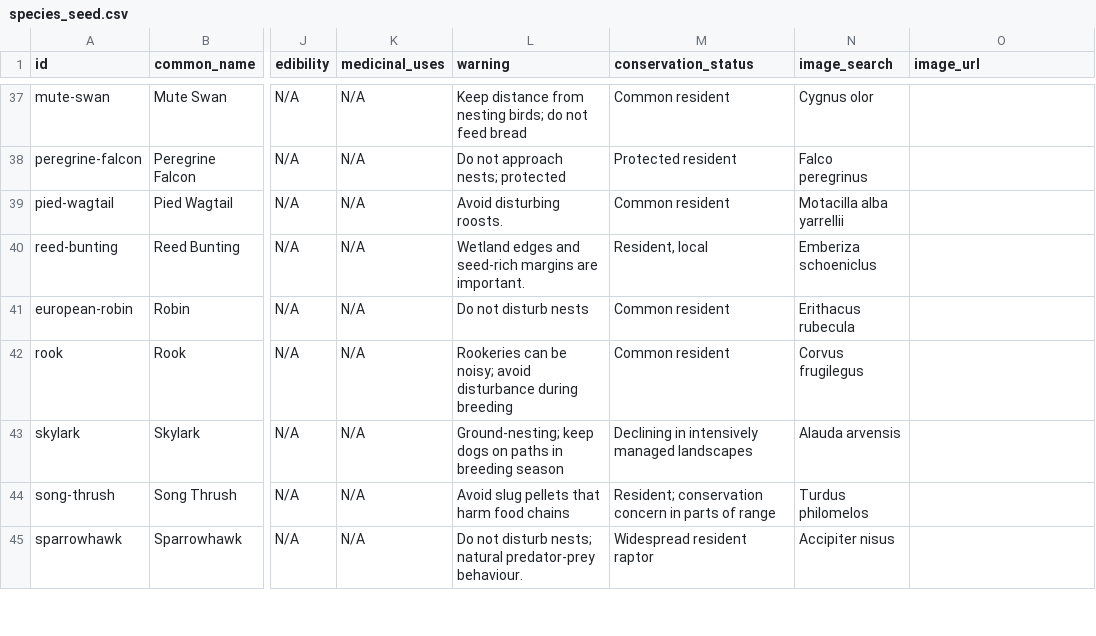
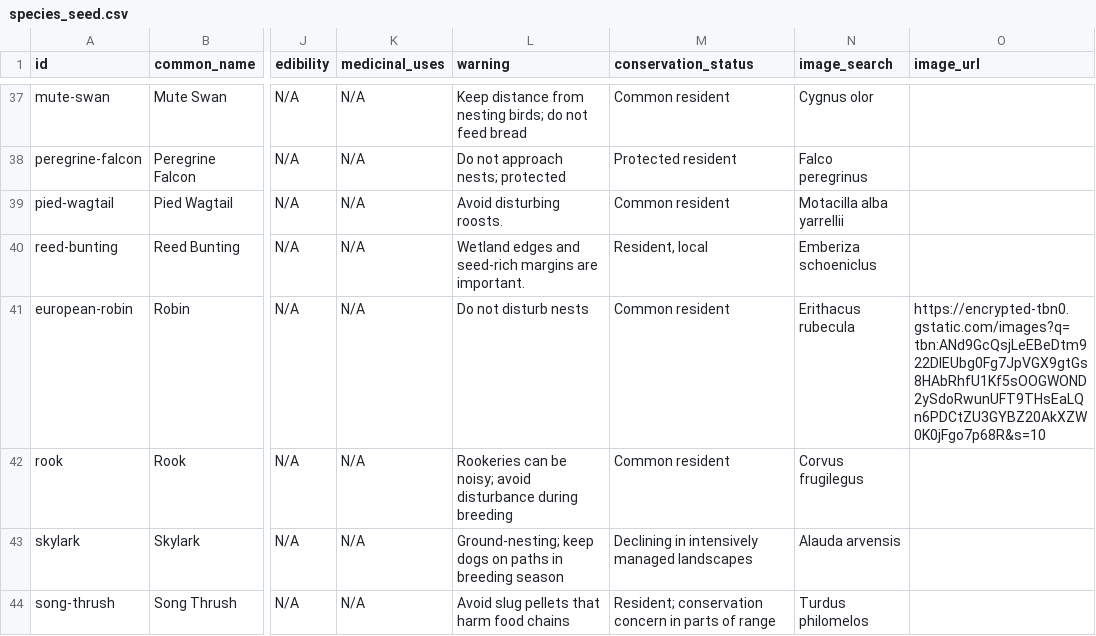
Before and after one commit to GaryOBrien71/irelands-flora-fauna-and-birds, a CSV file: data/species_seed.csv, drawn as a sheet; only a part is shown, gaps mark what is left out; the shorter side is filled out with more unchanged rows; the diff names each change by its address in the sheet, - before the commit and + after, or states it on an @@ line.

Commit message:
Update species_seed.csv

```diff
--- a/data/species_seed.csv
+++ b/data/species_seed.csv
-O41 (image_url): (empty)
+O41 (image_url): https://encrypted-tbn0.gstatic.com/images?q=tbn:ANd9GcQsjLeEBeDtm922DlEUbg0Fg7JpVGX9gtGs8HAbRhfU1Kf5sOOGWOND2ySdoRwunUFT9THsEaLQn6PDCtZU3GYBZ20AkXZW0K0jFgo7p68R&s=10
```
